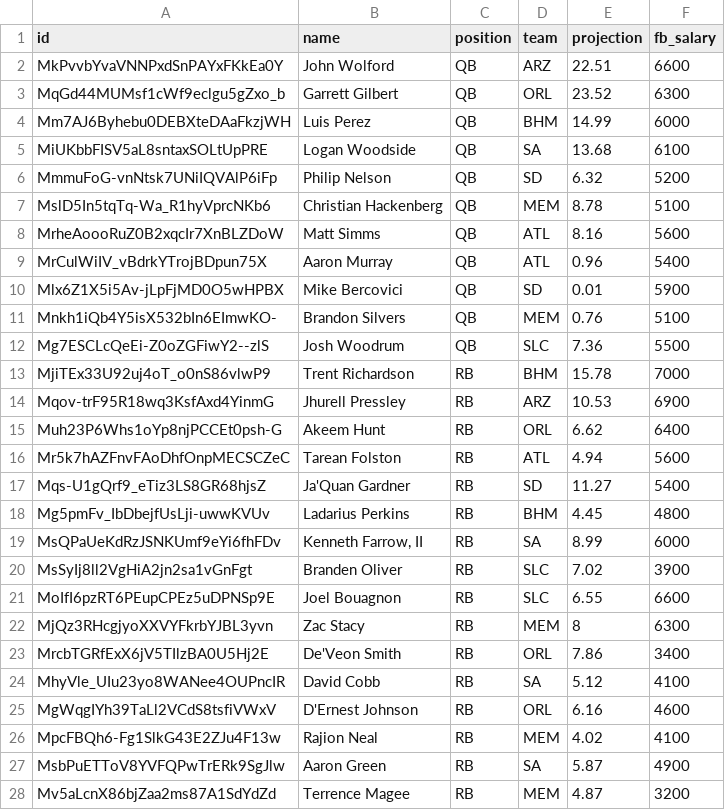
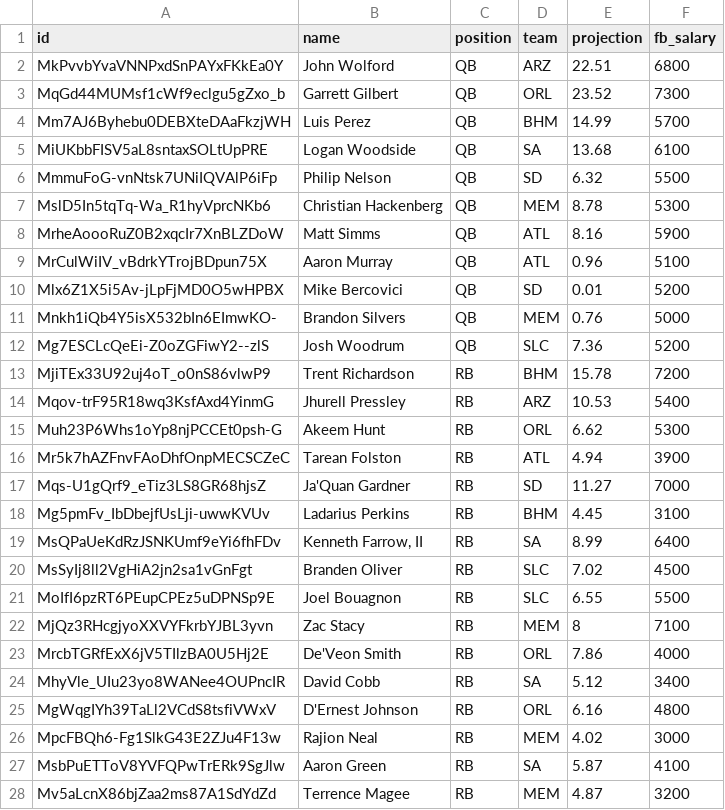
Before and after one commit to swanson/no-extra-points, a CSV file: _data/raw_projections/week-03.csv, drawn as a sheet; only a part is shown; the diff covers the shown part only.

Commit message:
Update week 3 pricing

```diff
--- a/_data/raw_projections/week-03.csv
+++ b/_data/raw_projections/week-03.csv
@@ -1,28 +1,28 @@
 id,name,position,team,projection,fb_salary
-MkPvvbYvaVNNPxdSnPAYxFKkEa0Y,John Wolford,QB,ARZ,22.51,6600
-MqGd44MUMsf1cWf9eclgu5gZxo_b,Garrett Gilbert,QB,ORL,23.52,6300
-Mm7AJ6Byhebu0DEBXteDAaFkzjWH,Luis Perez,QB,BHM,14.99,6000
+MkPvvbYvaVNNPxdSnPAYxFKkEa0Y,John Wolford,QB,ARZ,22.51,6800
+MqGd44MUMsf1cWf9eclgu5gZxo_b,Garrett Gilbert,QB,ORL,23.52,7300
+Mm7AJ6Byhebu0DEBXteDAaFkzjWH,Luis Perez,QB,BHM,14.99,5700
 MiUKbbFISV5aL8sntaxSOLtUpPRE,Logan Woodside,QB,SA,13.68,6100
-MmmuFoG-vnNtsk7UNiIQVAlP6iFp,Philip Nelson,QB,SD,6.32,5200
-MslD5In5tqTq-Wa_R1hyVprcNKb6,Christian Hackenberg,QB,MEM,8.78,5100
-MrheAoooRuZ0B2xqcIr7XnBLZDoW,Matt Simms,QB,ATL,8.16,5600
-MrCulWiIV_vBdrkYTrojBDpun75X,Aaron Murray,QB,ATL,0.96,5400
-Mlx6Z1X5i5Av-jLpFjMD0O5wHPBX,Mike Bercovici,QB,SD,0.01,5900
-Mnkh1iQb4Y5isX532bIn6EImwKO-,Brandon Silvers,QB,MEM,0.76,5100
-Mg7ESCLcQeEi-Z0oZGFiwY2--zlS,Josh Woodrum,QB,SLC,7.36,5500
-MjiTEx33U92uj4oT_o0nS86vlwP9,Trent Richardson,RB,BHM,15.78,7000
-Mqov-trF95R18wq3KsfAxd4YinmG,Jhurell Pressley,RB,ARZ,10.53,6900
-Muh23P6Whs1oYp8njPCCEt0psh-G,Akeem Hunt,RB,ORL,6.62,6400
-Mr5k7hAZFnvFAoDhfOnpMECSCZeC,Tarean Folston,RB,ATL,4.94,5600
-Mqs-U1gQrf9_eTiz3LS8GR68hjsZ,Ja'Quan Gardner,RB,SD,11.27,5400
-Mg5pmFv_IbDbejfUsLji-uwwKVUv,Ladarius Perkins,RB,BHM,4.45,4800
-MsQPaUeKdRzJSNKUmf9eYi6fhFDv,"Kenneth Farrow, II",RB,SA,8.99,6000
-MsSyIj8ll2VgHiA2jn2sa1vGnFgt,Branden Oliver,RB,SLC,7.02,3900
-MoIfI6pzRT6PEupCPEz5uDPNSp9E,Joel Bouagnon,RB,SLC,6.55,6600
-MjQz3RHcgjyoXXVYFkrbYJBL3yvn,Zac Stacy,RB,MEM,8,6300
-MrcbTGRfExX6jV5TIlzBA0U5Hj2E,De'Veon Smith,RB,ORL,7.86,3400
-MhyVle_UIu23yo8WANee4OUPncIR,David Cobb,RB,SA,5.12,4100
-MgWqgIYh39TaLl2VCdS8tsfiVWxV,D'Ernest Johnson,RB,ORL,6.16,4600
-MpcFBQh6-Fg1SlkG43E2ZJu4F13w,Rajion Neal,RB,MEM,4.02,4100
-MsbPuETToV8YVFQPwTrERk9SgJlw,Aaron Green,RB,SA,5.87,4900
+MmmuFoG-vnNtsk7UNiIQVAlP6iFp,Philip Nelson,QB,SD,6.32,5500
+MslD5In5tqTq-Wa_R1hyVprcNKb6,Christian Hackenberg,QB,MEM,8.78,5300
+MrheAoooRuZ0B2xqcIr7XnBLZDoW,Matt Simms,QB,ATL,8.16,5900
+MrCulWiIV_vBdrkYTrojBDpun75X,Aaron Murray,QB,ATL,0.96,5100
+Mlx6Z1X5i5Av-jLpFjMD0O5wHPBX,Mike Bercovici,QB,SD,0.01,5200
+Mnkh1iQb4Y5isX532bIn6EImwKO-,Brandon Silvers,QB,MEM,0.76,5000
+Mg7ESCLcQeEi-Z0oZGFiwY2--zlS,Josh Woodrum,QB,SLC,7.36,5200
+MjiTEx33U92uj4oT_o0nS86vlwP9,Trent Richardson,RB,BHM,15.78,7200
+Mqov-trF95R18wq3KsfAxd4YinmG,Jhurell Pressley,RB,ARZ,10.53,5400
+Muh23P6Whs1oYp8njPCCEt0psh-G,Akeem Hunt,RB,ORL,6.62,5300
+Mr5k7hAZFnvFAoDhfOnpMECSCZeC,Tarean Folston,RB,ATL,4.94,3900
+Mqs-U1gQrf9_eTiz3LS8GR68hjsZ,Ja'Quan Gardner,RB,SD,11.27,7000
+Mg5pmFv_IbDbejfUsLji-uwwKVUv,Ladarius Perkins,RB,BHM,4.45,3100
+MsQPaUeKdRzJSNKUmf9eYi6fhFDv,"Kenneth Farrow, II",RB,SA,8.99,6400
+MsSyIj8ll2VgHiA2jn2sa1vGnFgt,Branden Oliver,RB,SLC,7.02,4500
+MoIfI6pzRT6PEupCPEz5uDPNSp9E,Joel Bouagnon,RB,SLC,6.55,5500
+MjQz3RHcgjyoXXVYFkrbYJBL3yvn,Zac Stacy,RB,MEM,8,7100
+MrcbTGRfExX6jV5TIlzBA0U5Hj2E,De'Veon Smith,RB,ORL,7.86,4000
+MhyVle_UIu23yo8WANee4OUPncIR,David Cobb,RB,SA,5.12,3400
+MgWqgIYh39TaLl2VCdS8tsfiVWxV,D'Ernest Johnson,RB,ORL,6.16,4800
+MpcFBQh6-Fg1SlkG43E2ZJu4F13w,Rajion Neal,RB,MEM,4.02,3000
+MsbPuETToV8YVFQPwTrERk9SgJlw,Aaron Green,RB,SA,5.87,4100
 Mv5aLcnX86bjZaa2ms87A1SdYdZd,Terrence Magee,RB,MEM,4.87,3200
```
Also changed, not shown: 55 edited cells elsewhere in this file.
